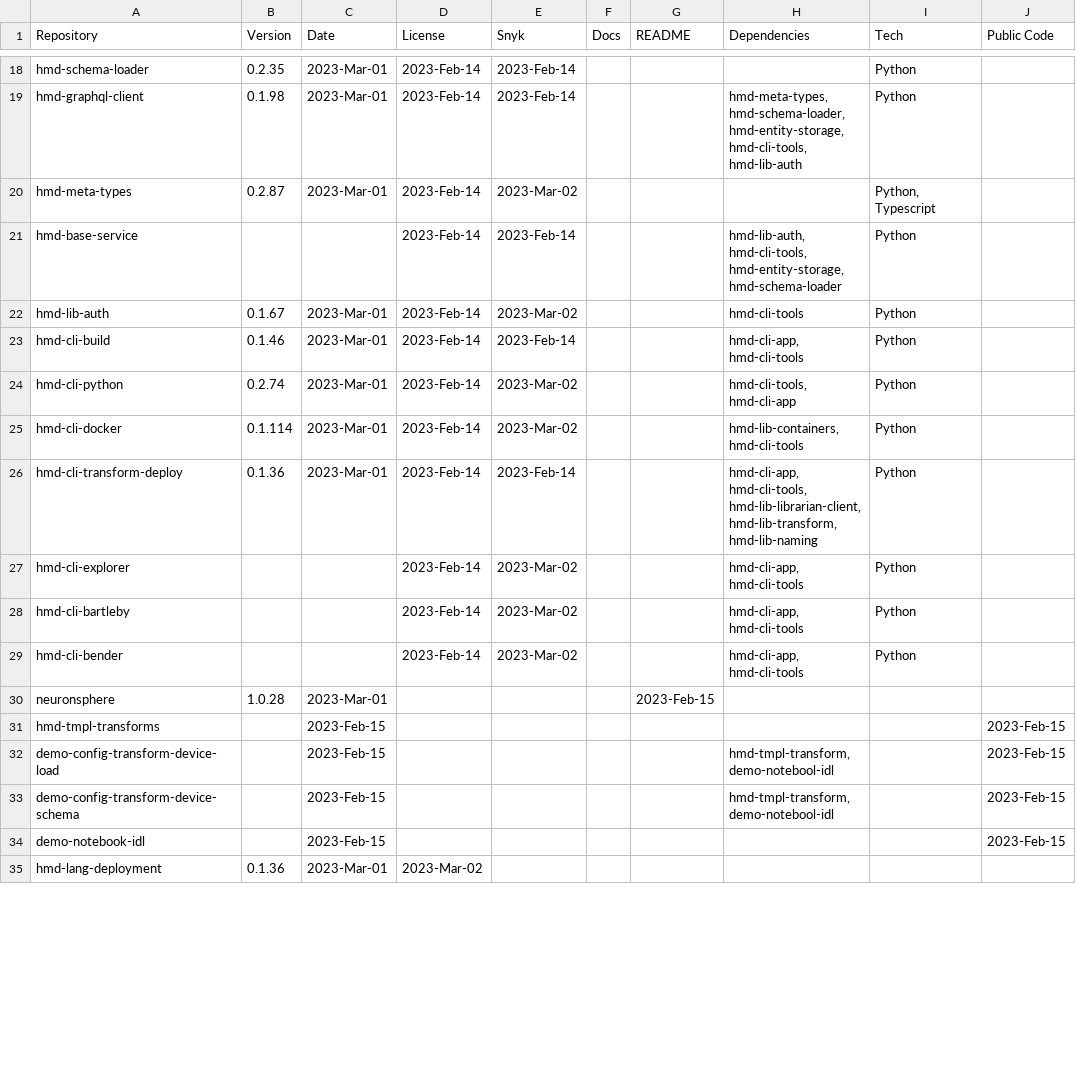
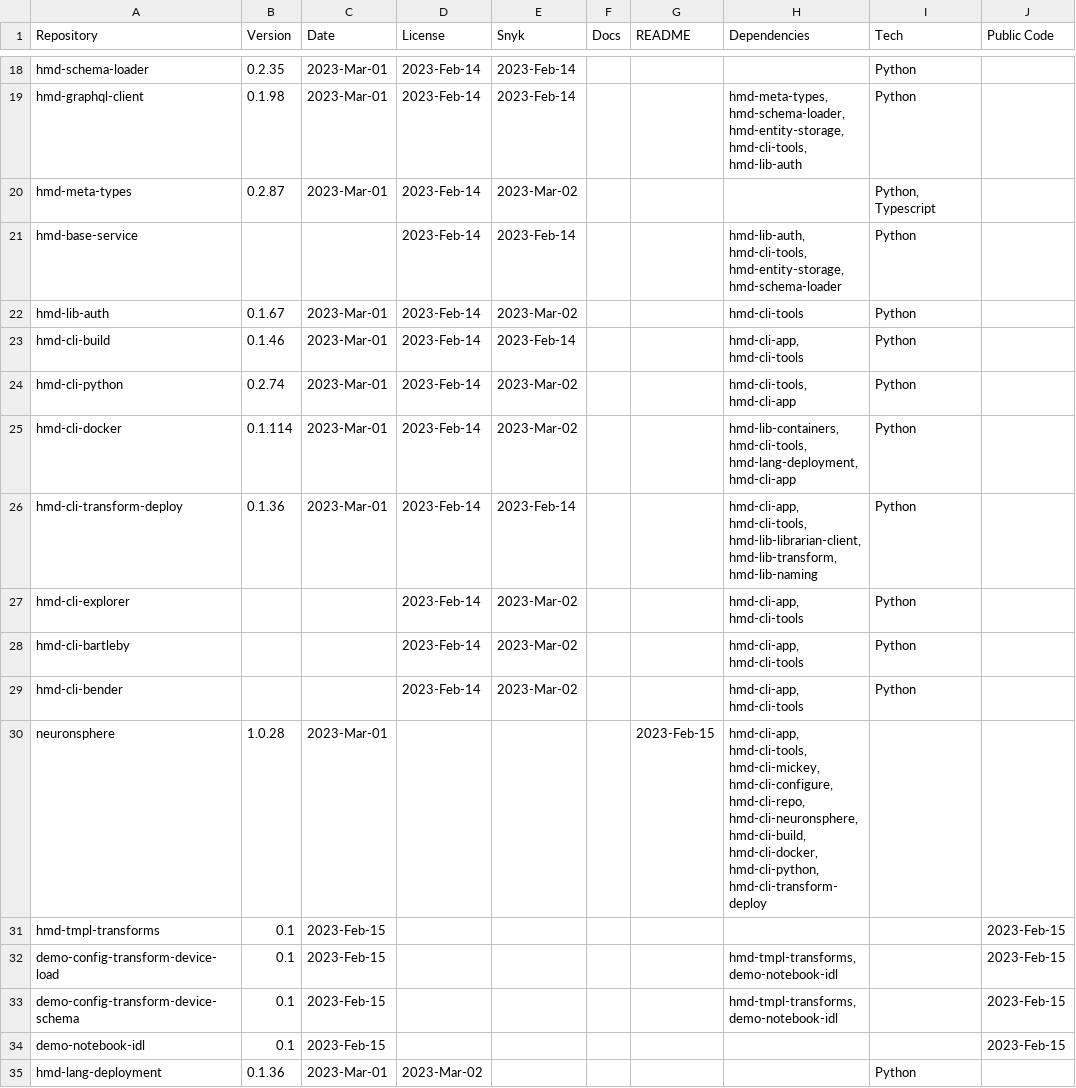
Before and after one commit to NeuronSphere/hmd-docs-public-release, a CSV file: src/data/open_binaries.csv, drawn as a sheet; only a part is shown, gaps mark what is left out; the diff covers the shown part only.

Commit message:
docs: updates release versions and dates

```diff
--- a/src/data/open_binaries.csv
+++ b/src/data/open_binaries.csv
@@ -49,4 +53,6 @@ hmd-cli-python,0.2.74,2023-Mar-01,2023-Feb-14,2023-Mar-02,,,"hmd-cli-tools,
 hmd-cli-app",Python,
-hmd-cli-docker,0.1.114,2023-Mar-01,2023-Feb-14,2023-Mar-02,,,"hmd-lib-containers,
-hmd-cli-tools",Python,
+hmd-cli-docker,0.1.114,2023-Mar-01,2023-Feb-14,2023-Mar-02,,,"hmd-lib-containers,
+hmd-cli-tools,
+hmd-lang-deployment,
+hmd-cli-app",Python,
 hmd-cli-transform-deploy,0.1.36,2023-Mar-01,2023-Feb-14,2023-Feb-14,,,"hmd-cli-app,
@@ -62,9 +68,18 @@ hmd-cli-bender,,,2023-Feb-14,2023-Mar-02,,,"hmd-cli-app,
 hmd-cli-tools",Python,
-neuronsphere,1.0.28,2023-Mar-01,,,,2023-Feb-15,,,
-hmd-tmpl-transforms,,2023-Feb-15,,,,,,,2023-Feb-15
-demo-config-transform-device-load,,2023-Feb-15,,,,,"hmd-tmpl-transform,
-demo-notebool-idl",,2023-Feb-15
-demo-config-transform-device-schema,,2023-Feb-15,,,,,"hmd-tmpl-transform,
-demo-notebool-idl",,2023-Feb-15
-demo-notebook-idl,,2023-Feb-15,,,,,,,2023-Feb-15
-hmd-lang-deployment,0.1.36,2023-Mar-01,2023-Mar-02,,,,,,
+neuronsphere,1.0.28,2023-Mar-01,,,,2023-Feb-15,"hmd-cli-app,
+hmd-cli-tools,
+hmd-cli-mickey,
+hmd-cli-configure,
+hmd-cli-repo,
+hmd-cli-neuronsphere,
+hmd-cli-build,
+hmd-cli-docker,
+hmd-cli-python,
+hmd-cli-transform-deploy",,
+hmd-tmpl-transforms,0.1,2023-Feb-15,,,,,,,2023-Feb-15
+demo-config-transform-device-load,0.1,2023-Feb-15,,,,,"hmd-tmpl-transforms,
+demo-notebook-idl",,2023-Feb-15
+demo-config-transform-device-schema,0.1,2023-Feb-15,,,,,"hmd-tmpl-transforms,
+demo-notebook-idl",,2023-Feb-15
+demo-notebook-idl,0.1,2023-Feb-15,,,,,,,2023-Feb-15
+hmd-lang-deployment,0.1.36,2023-Mar-01,2023-Mar-02,,,,,Python,
```
Also changed, not shown: 5 added rows and 6 edited cells elsewhere in this file.
